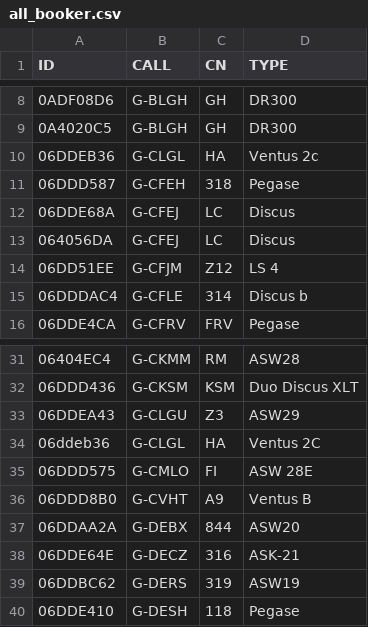
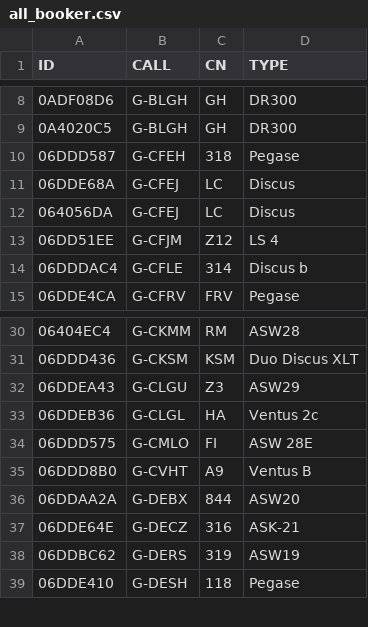
Before and after one commit to scorer/contestants, a CSV file: all_booker.csv, drawn as a sheet; only a part is shown, gaps mark what is left out.

Commit message:
Update all_booker.csv

```diff
--- a/all_booker.csv
+++ b/all_booker.csv
@@ -9,3 +9,2 @@ ID,CALL,CN,TYPE
 0A4020C5,G-BLGH,GH,DR300
-06DDEB36,G-CLGL,HA,Ventus 2c
 06DDD587,G-CFEH,318,Pegase
@@ -33,3 +32,3 @@ ID,CALL,CN,TYPE
 06DDEA43,G-CLGU,Z3,ASW29
-06ddeb36,G-CLGL,HA,Ventus 2C
+06DDEB36,G-CLGL,HA,Ventus 2c
 06DDD575,G-CMLO,FI,ASW 28E
```
